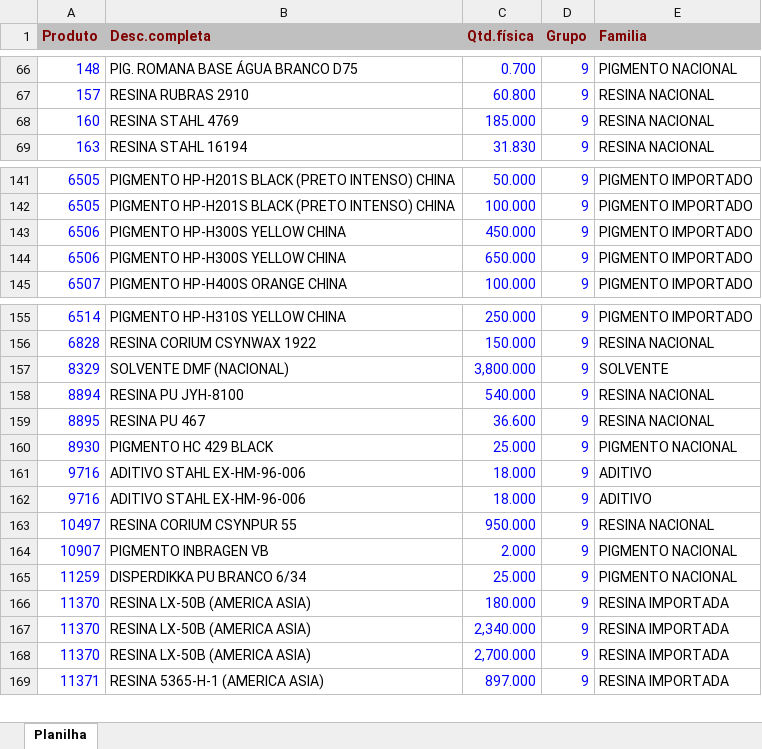
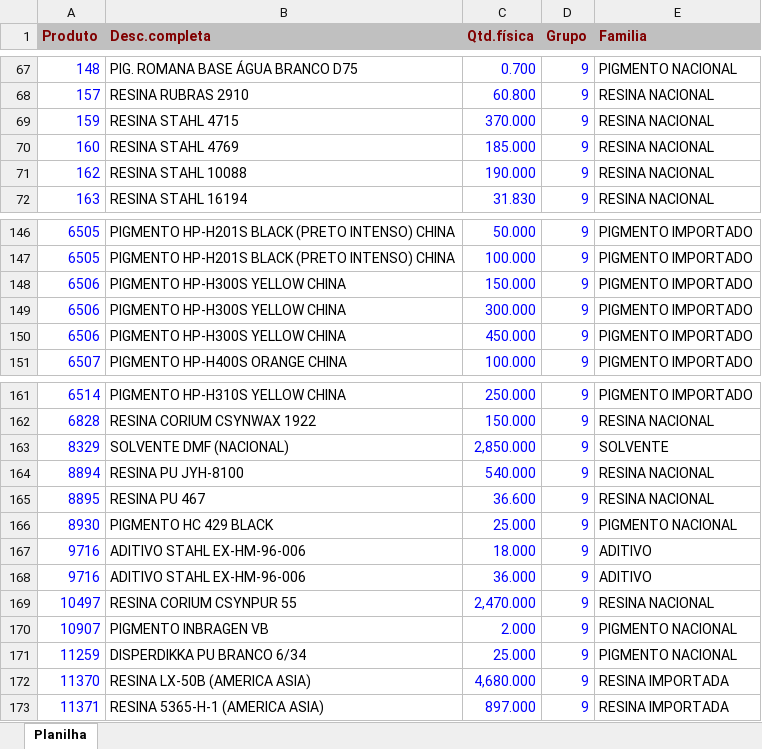
Before and after one commit to afbertuolsmart/QUIMICOS-ANALISE, an Excel workbook: data-source/ESTOQUEQUIMICOS.xlsx, sheet Planilha, drawn as a sheet; only a part is shown, gaps mark what is left out; values as stored, in another font and other column widths than the file's, no borders; removed rows and columns are numbered as before the commit, all else as after; the diff covers the shown part only; the diff names each change by its address in the sheet, - before the commit and + after, or states it on an @@ line.

```diff
--- a/data-source/ESTOQUEQUIMICOS.xlsx (sheet Planilha)
+++ b/data-source/ESTOQUEQUIMICOS.xlsx (sheet Planilha)
+row 69: 159 | RESINA STAHL 4715 | 370.000 | 9 | RESINA NACIONAL
+row 71: 162 | RESINA STAHL 10088 | 190.000 | 9 | RESINA NACIONAL
+row 148: 6506 | PIGMENTO HP-H300S YELLOW CHINA | 150.000 | 9 | PIGMENTO IMPORTADO
+row 149: 6506 | PIGMENTO HP-H300S YELLOW CHINA | 300.000 | 9 | PIGMENTO IMPORTADO
-row 144: 6506 | PIGMENTO HP-H300S YELLOW CHINA | 650.000 | 9 | PIGMENTO IMPORTADO
-C163 (Qtd.física): 3,800.000
+C163 (Qtd.física): 2,850.000
-C168 (Qtd.física): 18.000
+C168 (Qtd.física): 36.000
-C169 (Qtd.física): 950.000
+C169 (Qtd.física): 2,470.000
-C172 (Qtd.física): 180.000
+C172 (Qtd.física): 4,680.000
-row 167: 11370 | RESINA LX-50B (AMERICA ASIA) | 2,340.000 | 9 | RESINA IMPORTADA
-row 168: 11370 | RESINA LX-50B (AMERICA ASIA) | 2,700.000 | 9 | RESINA IMPORTADA
```
Also changed, not shown: 3 added rows and 11 edited cells elsewhere in this sheet, data-source/COMPRAQUIMICOSPARAGUAI.xlsx, data-source/COMPRASQUIMICOS.xlsx, 7 other files.
